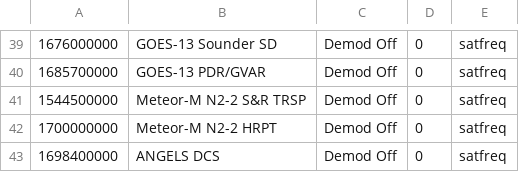
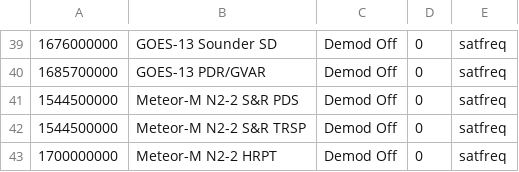
Before and after one commit to sgcderek/satfreq, a CSV file: bookmarks/gqrx.csv, drawn as a sheet; only a part is shown, gaps mark what is left out; the shorter side is filled out with more unchanged rows; the diff names each change by its address in the sheet, - before the commit and + after, or states it on an @@ line.

```diff
--- a/bookmarks/gqrx.csv
+++ b/bookmarks/gqrx.csv
+row 41: 1544500000 | Meteor-M N2-2 S&R PDS | Demod Off | 0 | satfreq
```
Also changed, not shown: 4 other files.
